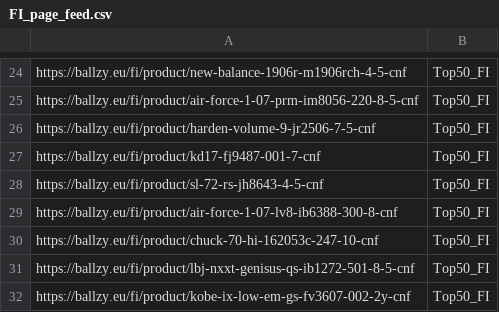
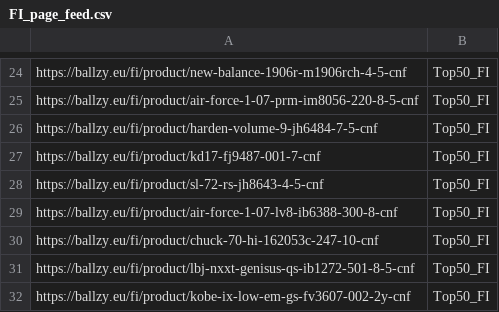
Before and after one commit to tanelneemoja/cropink_to_google, a CSV file: FI_page_feed.csv, drawn as a sheet; only a part is shown, gaps mark what is left out.

```diff
--- a/FI_page_feed.csv
+++ b/FI_page_feed.csv
@@ -25,3 +25,3 @@ https://ballzy.eu/fi/product/new-balance-1906r-m1906rch-4-5-cnf,Top50_FI
 https://ballzy.eu/fi/product/air-force-1-07-prm-im8056-220-8-5-cnf,Top50_FI
-https://ballzy.eu/fi/product/harden-volume-9-jr2506-7-5-cnf,Top50_FI
+https://ballzy.eu/fi/product/harden-volume-9-jh6484-7-5-cnf,Top50_FI
 https://ballzy.eu/fi/product/kd17-fj9487-001-7-cnf,Top50_FI
```
Also changed, not shown: LV_page_feed.csv, google_ads_feed_basketball.csv, 5 other files.
